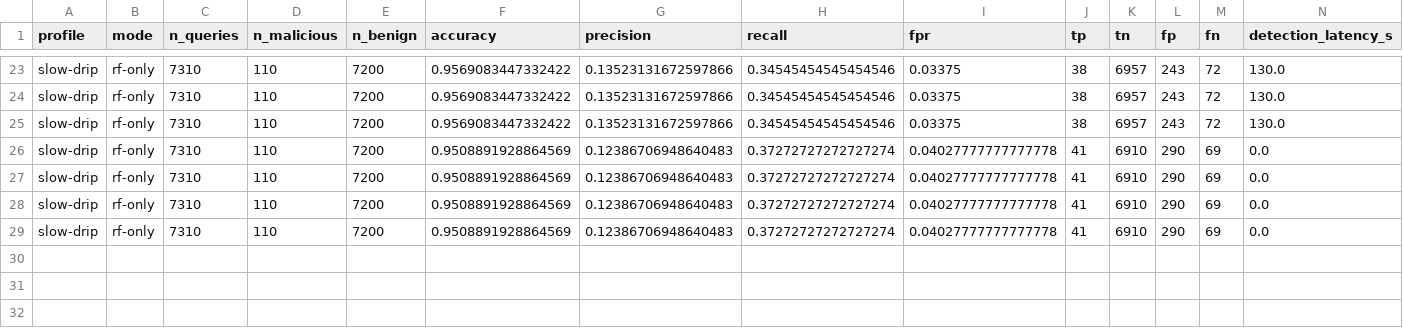
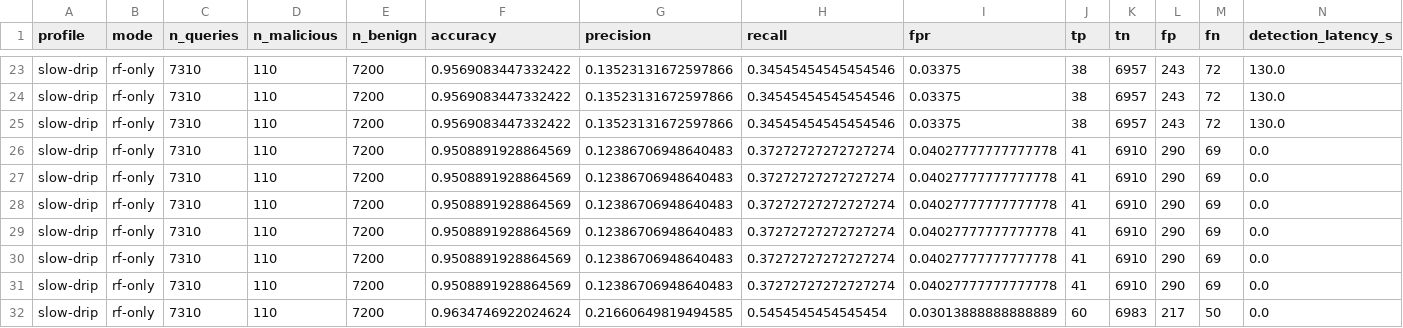
Before and after one commit to Tamil05t/Exfiltrap, a CSV file: eval/results/metrics_slow-drip_rf-only.csv, drawn as a sheet; only a part is shown, gaps mark what is left out; rows hold the shown columns only; the diff names each change by its address in the sheet, - before the commit and + after, or states it on an @@ line.

```diff
--- a/eval/results/metrics_slow-drip_rf-only.csv
+++ b/eval/results/metrics_slow-drip_rf-only.csv
+row 30: slow-drip | rf-only | 7310 | 110 | 7200 | 0.9508891928864569 | 0.12386706948640483 | 0.37272727272727274 | 0.04027777777777778 | 41 | 6910 | 290 | 69 | 0.0
+row 31: slow-drip | rf-only | 7310 | 110 | 7200 | 0.9508891928864569 | 0.12386706948640483 | 0.37272727272727274 | 0.04027777777777778 | 41 | 6910 | 290 | 69 | 0.0
+row 32: slow-drip | rf-only | 7310 | 110 | 7200 | 0.9634746922024624 | 0.21660649819494585 | 0.5454545454545454 | 0.03013888888888889 | 60 | 6983 | 217 | 50 | 0.0
```
Also changed, not shown: eval/results/metrics_benign_rf-only.csv, eval/results/metrics_fast_full.csv, 15 other files.
